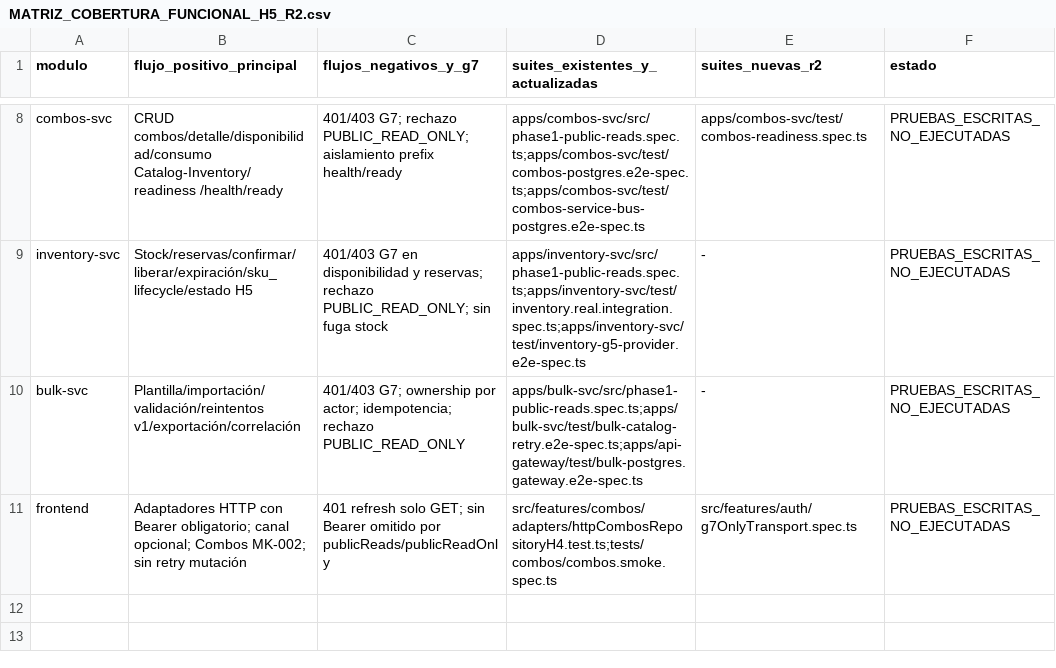
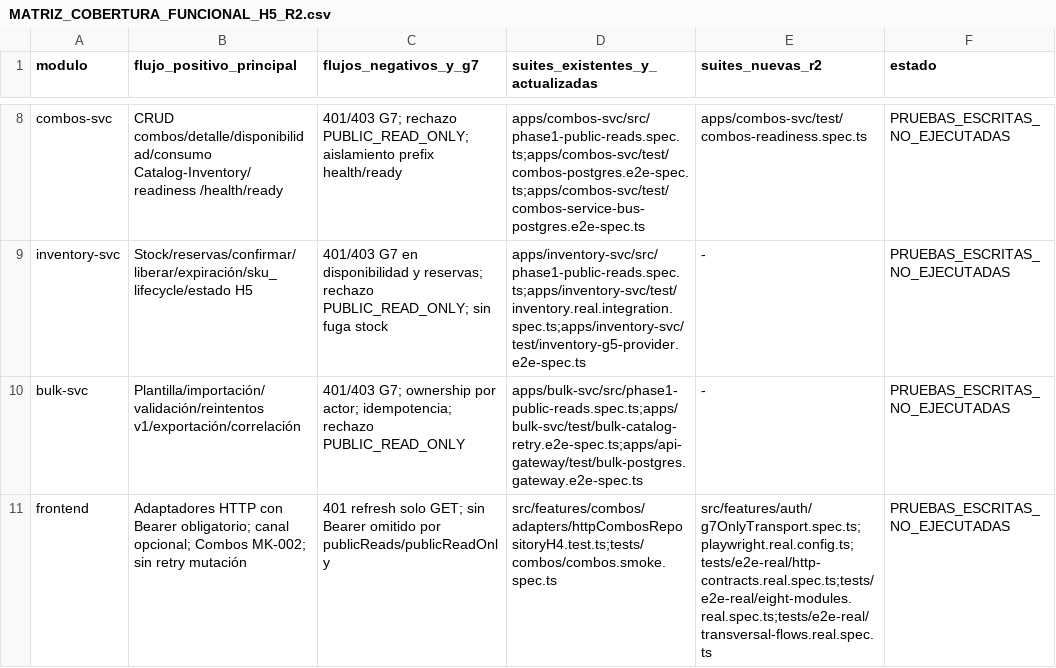
Before and after one commit to Taller-SW-Web/G6-Productos-Ofertas-docs, a CSV file: hitos/h5/MATRIZ_COBERTURA_FUNCIONAL_H5_R2.csv, drawn as a sheet; only a part is shown, gaps mark what is left out.

```diff
--- a/hitos/h5/MATRIZ_COBERTURA_FUNCIONAL_H5_R2.csv
+++ b/hitos/h5/MATRIZ_COBERTURA_FUNCIONAL_H5_R2.csv
@@ -10,2 +10,2 @@ inventory-svc,Stock/reservas/confirmar/liberar/expiración/sku_lifecycle/estado
 bulk-svc,Plantilla/importación/validación/reintentos v1/exportación/correlación,401/403 G7; ownership por actor; idempotencia; rechazo PUBLIC_READ_ONLY,apps/bulk-svc/src/phase1-public-reads.spec.ts;apps/bulk-svc/test/bulk-catalog-retry.e2e-spec.ts;apps/api-gateway/test/bulk-postgres.gateway.e2e-spec.ts,-,PRUEBAS_ESCRITAS_NO_EJECUTADAS
-frontend,Adaptadores HTTP con Bearer obligatorio; canal opcional; Combos MK-002; sin retry mutación,401 refresh solo GET; sin Bearer omitido por publicReads/publicReadOnly,src/features/combos/adapters/httpCombosRepositoryH4.test.ts;tests/combos/combos.smoke.spec.ts,src/features/auth/g7OnlyTransport.spec.ts,PRUEBAS_ESCRITAS_NO_EJECUTADAS
+frontend,Adaptadores HTTP con Bearer obligatorio; canal opcional; Combos MK-002; sin retry mutación,401 refresh solo GET; sin Bearer omitido por publicReads/publicReadOnly,src/features/combos/adapters/httpCombosRepositoryH4.test.ts;tests/combos/combos.smoke.spec.ts,src/features/auth/g7OnlyTransport.spec.ts;playwright.real.config.ts;tests/e2e-real/http-contracts.real.spec.ts;tests/e2e-real/eight-modules.real.spec.ts;tests/e2e-real/transversal-flows.real.spec.ts,PRUEBAS_ESCRITAS_NO_EJECUTADAS
```
Also changed, not shown: hitos/h5/MATRIZ_COBERTURA_MENSAJERIA_H5_R2.csv, 3 other files.
